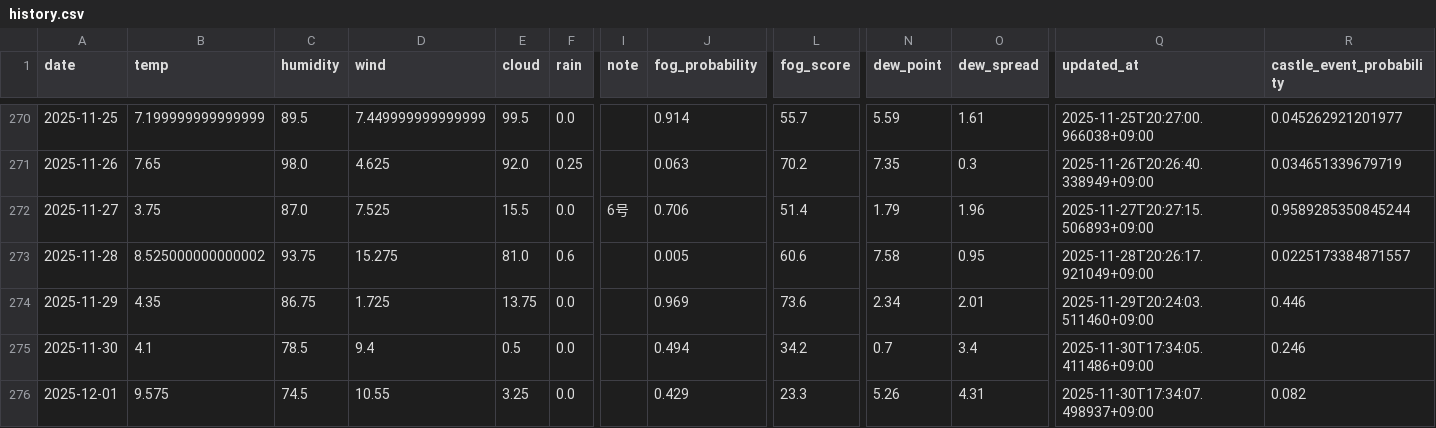
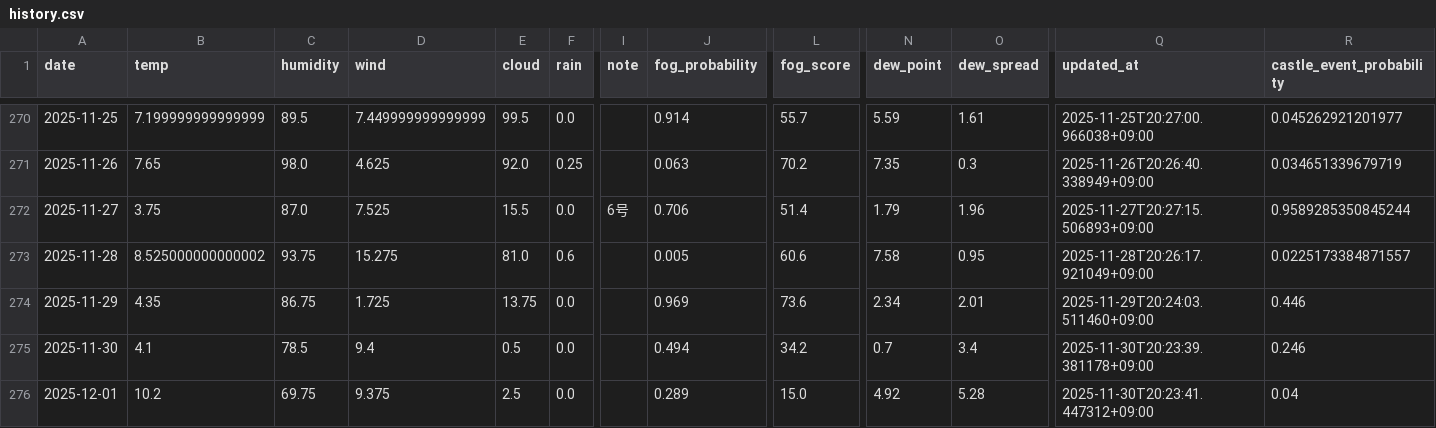
Before and after one commit to 2Gsasaki/skycastle-ai, a CSV file: data/history.csv, drawn as a sheet; only a part is shown, gaps mark what is left out; the diff names each change by its address in the sheet, - before the commit and + after, or states it on an @@ line.

```diff
--- a/data/history.csv
+++ b/data/history.csv
-Q275 (updated_at): 2025-11-30T17:34:05.411486+09:00
+Q275 (updated_at): 2025-11-30T20:23:39.381178+09:00
-B276 (temp): 9.575
+B276 (temp): 10.2
-C276 (humidity): 74.5
+C276 (humidity): 69.75
-D276 (wind): 10.55
+D276 (wind): 9.375
-E276 (cloud): 3.25
+E276 (cloud): 2.5
-J276 (fog_probability): 0.429
+J276 (fog_probability): 0.289
-L276 (fog_score): 23.3
+L276 (fog_score): 15.0
-N276 (dew_point): 5.26
+N276 (dew_point): 4.92
-O276 (dew_spread): 4.31
+O276 (dew_spread): 5.28
-Q276 (updated_at): 2025-11-30T17:34:07.498937+09:00
+Q276 (updated_at): 2025-11-30T20:23:41.447312+09:00
-R276 (castle_event_probability): 0.082
+R276 (castle_event_probability): 0.04
```
Also changed, not shown: 5 other files.
